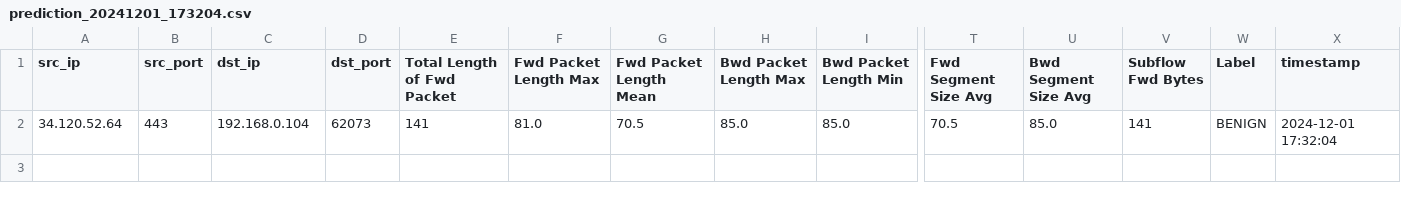
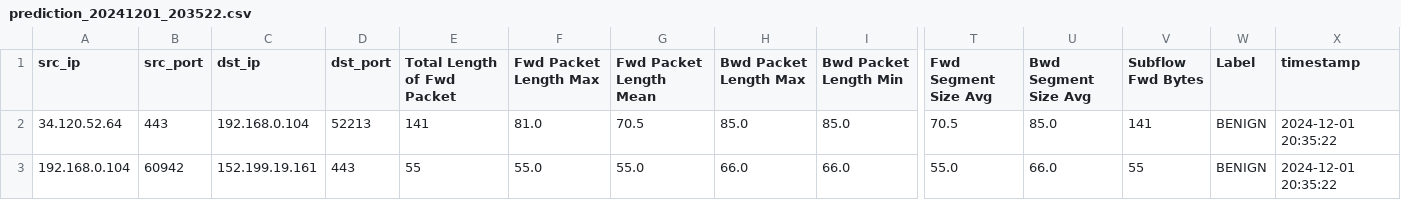
Before and after one commit to WassimSellami/Real-Time-DDoS-Detector, a CSV file: Backend/output/prediction_20241201_203522.csv (was Backend/output/prediction_20241201_173204.csv), drawn as a sheet; only a part is shown, gaps mark what is left out; rows hold the shown columns only; the diff names each change by its address in the sheet, - before the commit and + after, or states it on an @@ line.

```diff
--- a/Backend/output/prediction_20241201_173204.csv
+++ b/Backend/output/prediction_20241201_203522.csv
-D2 (dst_port): 62073
+D2 (dst_port): 52213
-X2 (timestamp): 2024-12-01 17:32:04
+X2 (timestamp): 2024-12-01 20:35:22
+row 3: 192.168.0.104 | 60942 | 152.199.19.161 | 443 | 55 | 55.0 | 55.0 | 66.0 | 66.0 | 55.0 | 66.0 | 55 | BENIGN | 2024-12-01 20:35:22
```
Also changed, not shown: 9 other files.
